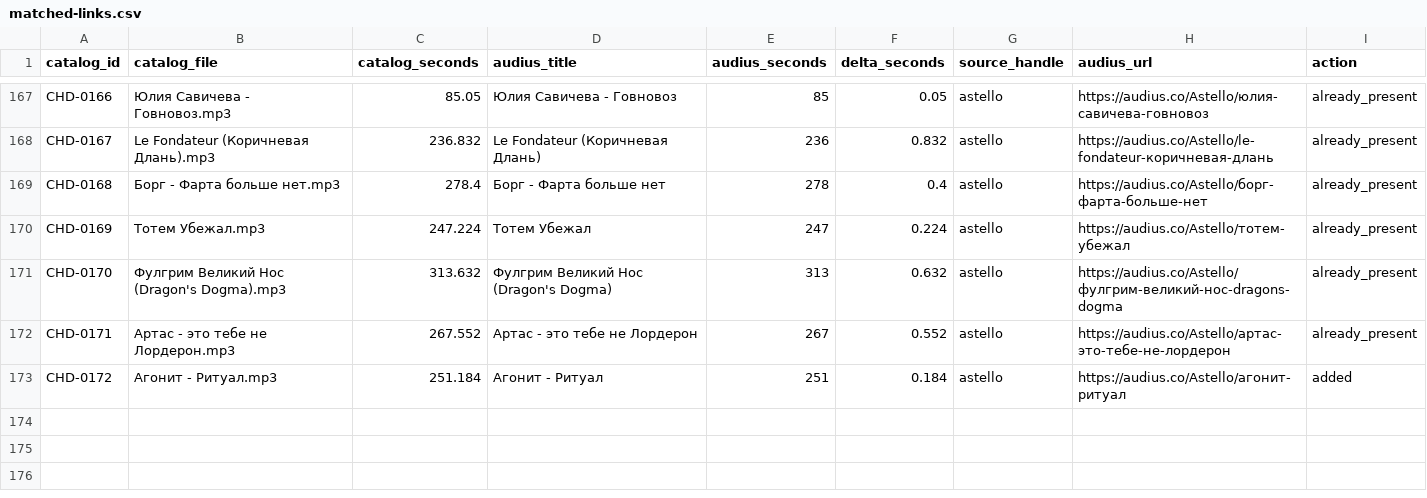
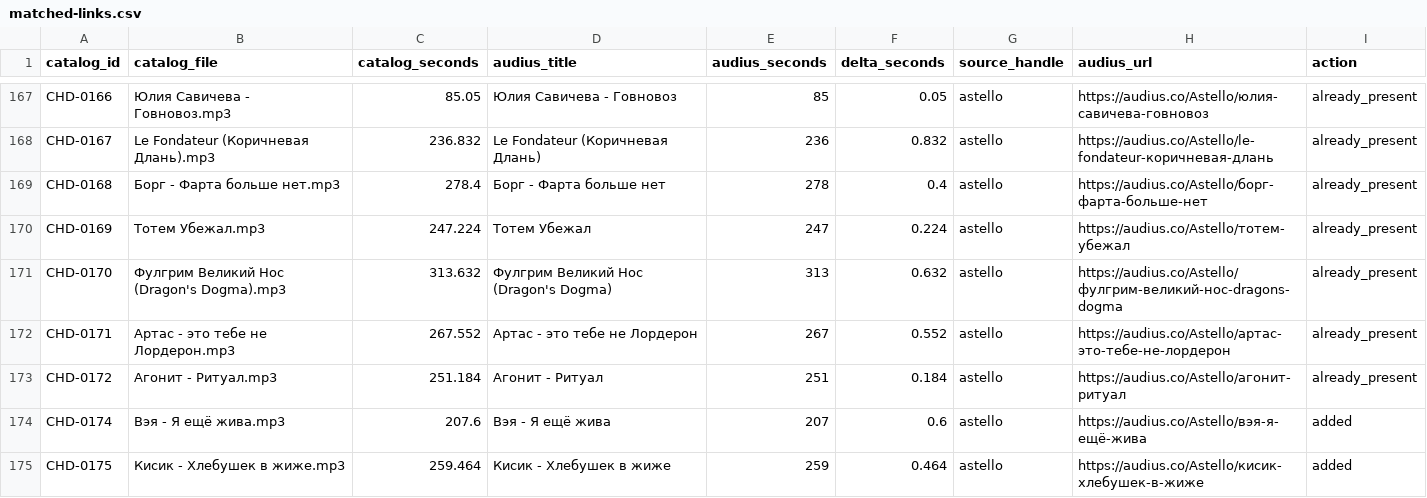
Before and after one commit to Astello-Archivist/Amanda_Neuromantova, a CSV file: audius-import/matched-links.csv, drawn as a sheet; only a part is shown, gaps mark what is left out.

```diff
--- a/audius-import/matched-links.csv
+++ b/audius-import/matched-links.csv
@@ -172,2 +172,4 @@ CHD-0170;Фулгрим Великий Нос (Dragon's Dogma).mp3;313.632;Фу
 CHD-0171;Артас - это тебе не Лордерон.mp3;267.552;Артас - это тебе не Лордерон;267;0.552;astello;https://audius.co/Astello/артас-это-тебе-не-лордерон;already_present
-CHD-0172;Агонит - Ритуал.mp3;251.184;Агонит - Ритуал;251;0.184;astello;https://audius.co/Astello/агонит-ритуал;added
+CHD-0172;Агонит - Ритуал.mp3;251.184;Агонит - Ритуал;251;0.184;astello;https://audius.co/Astello/агонит-ритуал;already_present
+CHD-0174;Вэя - Я ещё жива.mp3;207.6;Вэя - Я ещё жива;207;0.6;astello;https://audius.co/Astello/вэя-я-ещё-жива;added
+CHD-0175;Кисик - Хлебушек в жиже.mp3;259.464;Кисик - Хлебушек в жиже;259;0.464;astello;https://audius.co/Astello/кисик-хлебушек-в-жиже;added
```
Also changed, not shown: cover_report.csv, 20 other files.
